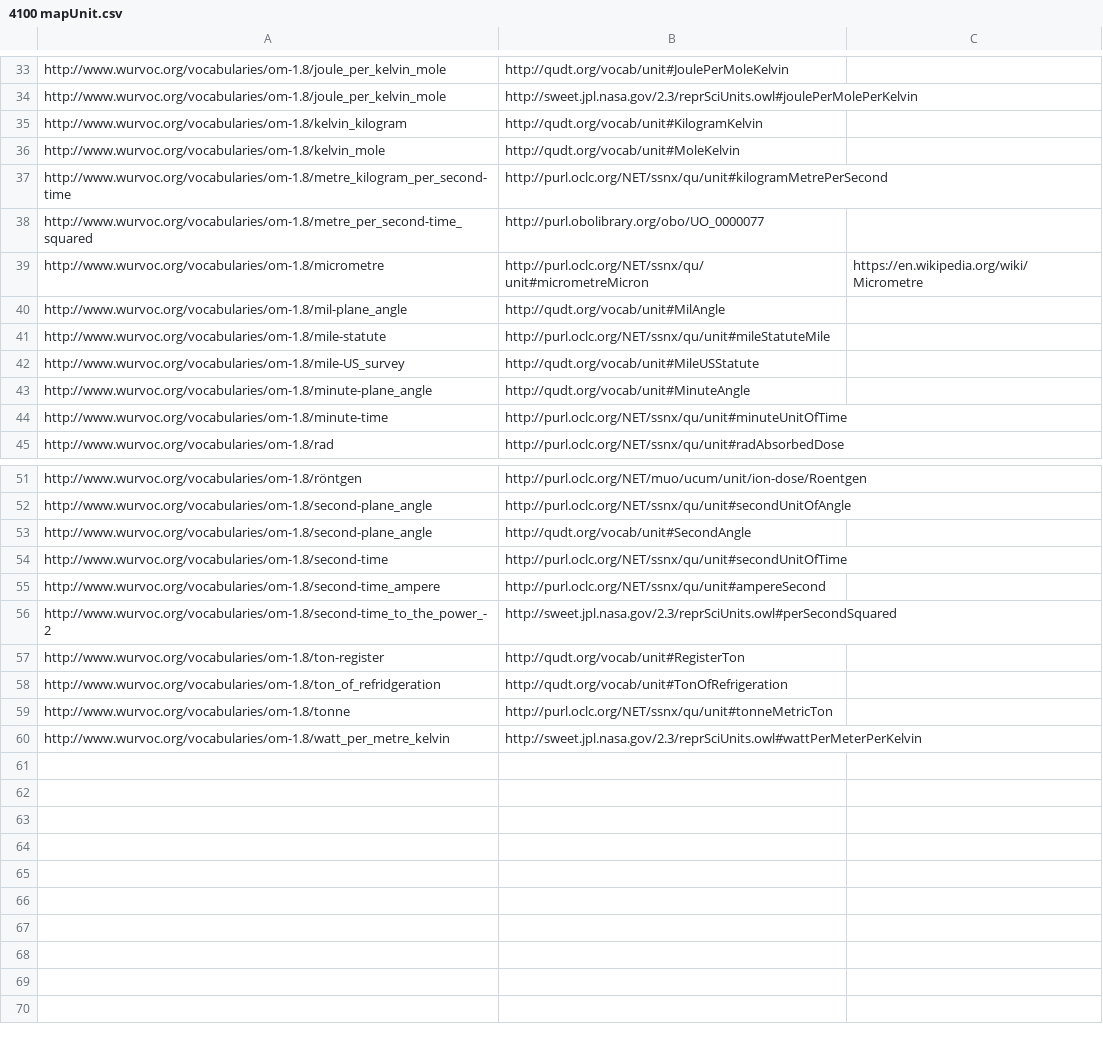
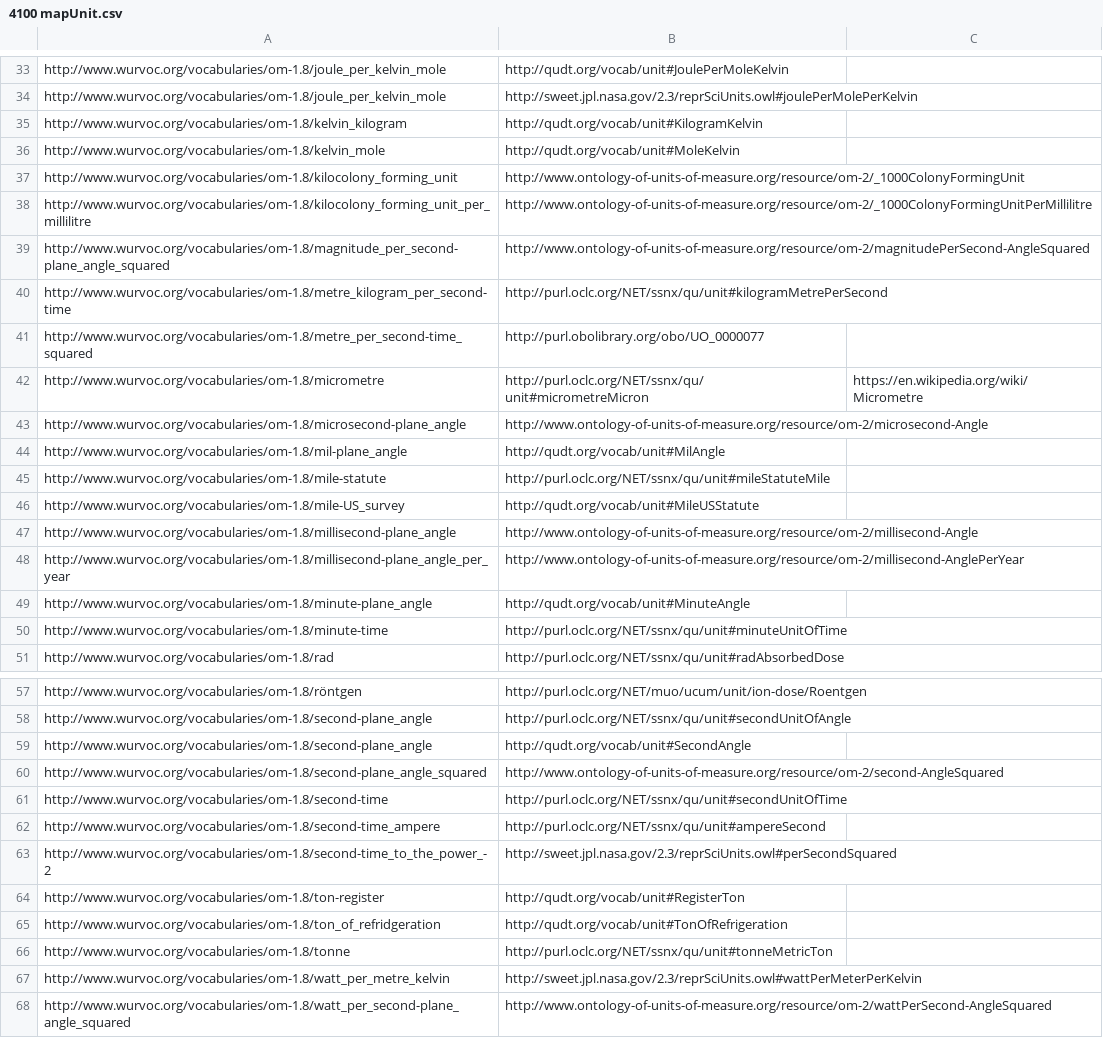
Before and after one commit to fusion-jena/unit-ontology-review, a CSV file: data/4100 mapUnit.csv, drawn as a sheet; only a part is shown, gaps mark what is left out; the diff names each change by its address in the sheet, - before the commit and + after, or states it on an @@ line.

```diff
--- a/data/4100 mapUnit.csv
+++ b/data/4100 mapUnit.csv
+row 37: http://www.wurvoc.org/vocabularies/om-1.8/kilocolony_forming_unit | http://www.ontology-of-units-of-measure.org/resource/om-2/_1000ColonyFormingUnit
+row 38: http://www.wurvoc.org/vocabularies/om-1.8/kilocolony_forming_unit_per_millilitre | http://www.ontology-of-units-of-measure.org/resource/om-2/_1000ColonyFormingUnitPerMillilitre
+row 39: http://www.wurvoc.org/vocabularies/om-1.8/magnitude_per_second-plane_angle_squared | http://www.ontology-of-units-of-measure.org/resource/om-2/magnitudePerSecond-AngleSquared
+row 43: http://www.wurvoc.org/vocabularies/om-1.8/microsecond-plane_angle | http://www.ontology-of-units-of-measure.org/resource/om-2/microsecond-Angle
+row 47: http://www.wurvoc.org/vocabularies/om-1.8/millisecond-plane_angle | http://www.ontology-of-units-of-measure.org/resource/om-2/millisecond-Angle
+row 48: http://www.wurvoc.org/vocabularies/om-1.8/millisecond-plane_angle_per_year | http://www.ontology-of-units-of-measure.org/resource/om-2/millisecond-AnglePerYear
+row 60: http://www.wurvoc.org/vocabularies/om-1.8/second-plane_angle_squared | http://www.ontology-of-units-of-measure.org/resource/om-2/second-AngleSquared
+row 68: http://www.wurvoc.org/vocabularies/om-1.8/watt_per_second-plane_angle_squared | http://www.ontology-of-units-of-measure.org/resource/om-2/wattPerSecond-AngleSquared
```
Also changed, not shown: data/4000 mapDimension.csv, 1 other file.
